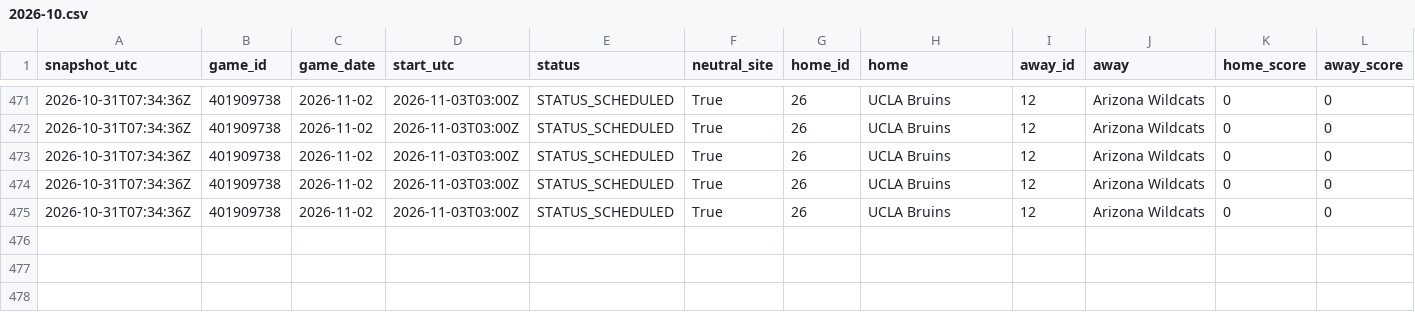
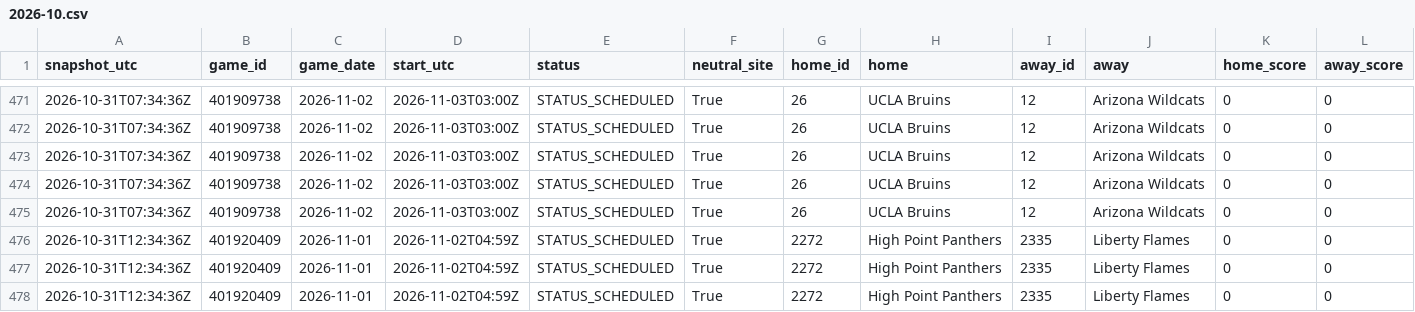
Before and after one commit to kjgruber47/cbb-model, a CSV file: data/live/odds/2026-10.csv, drawn as a sheet; only a part is shown, gaps mark what is left out; rows hold the shown columns only; the diff names each change by its address in the sheet, - before the commit and + after, or states it on an @@ line.

```diff
--- a/data/live/odds/2026-10.csv
+++ b/data/live/odds/2026-10.csv
+row 476: 2026-10-31T12:34:36Z | 401920409 | 2026-11-01 | 2026-11-02T04:59Z | STATUS_SCHEDULED | True | 2272 | High Point Panthers | 2335 | Liberty Flames | 0 | 0
+row 477: 2026-10-31T12:34:36Z | 401920409 | 2026-11-01 | 2026-11-02T04:59Z | STATUS_SCHEDULED | True | 2272 | High Point Panthers | 2335 | Liberty Flames | 0 | 0
+row 478: 2026-10-31T12:34:36Z | 401920409 | 2026-11-01 | 2026-11-02T04:59Z | STATUS_SCHEDULED | True | 2272 | High Point Panthers | 2335 | Liberty Flames | 0 | 0
```
Also changed, not shown: data/live/predictions/2026-10-31.csv, data/live/predictions/log_2026-10.csv, 3 other files.
